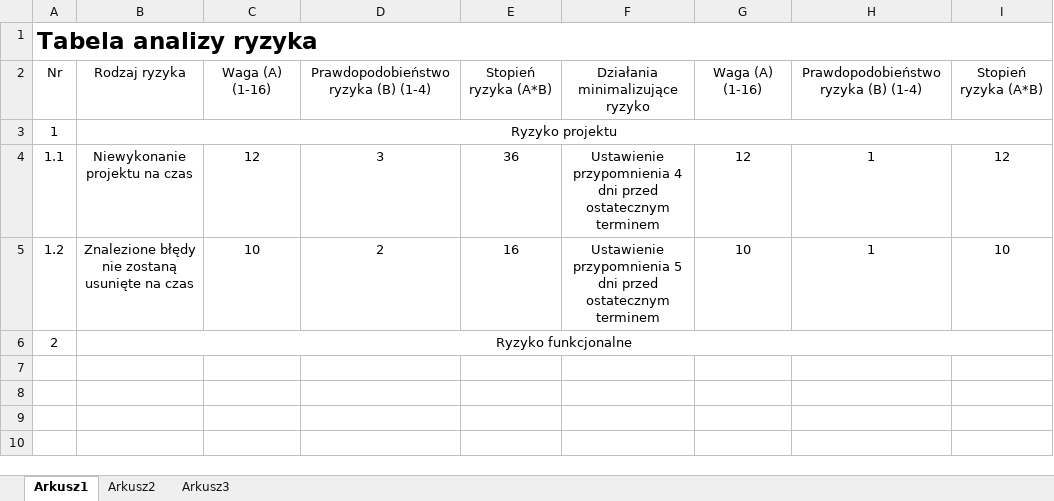
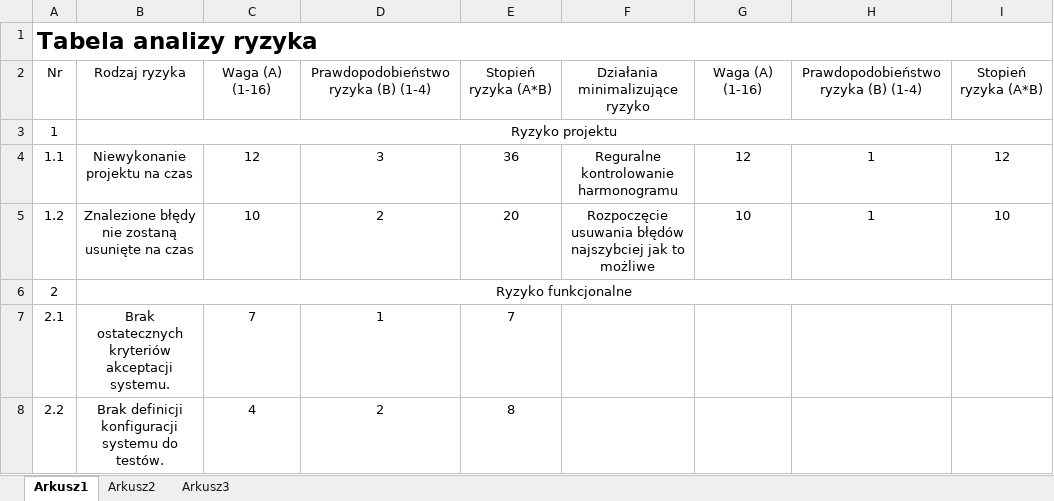
Before and after one commit to MoosieySroosiey/Inzynieria_Oprogramowania_2022, an Excel workbook: Project_docs/Tabela analizy ryzyka - v.2022.06.11.xlsx, sheet Arkusz1, drawn as a sheet; values as stored, in another font and other column widths than the file's, no borders; the diff names each change by its address in the sheet, - before the commit and + after, or states it on an @@ line.

```diff
--- a/Project_docs/Tabela analizy ryzyka - v.2022.06.11.xlsx (sheet Arkusz1)
+++ b/Project_docs/Tabela analizy ryzyka - v.2022.06.11.xlsx (sheet Arkusz1)
-F4: Ustawienie przypomnienia 4 dni przed ostatecznym terminem
+F4: Reguralne kontrolowanie harmonogramu
-E5: 16
+E5: 20
-F5: Ustawienie przypomnienia 5 dni przed ostatecznym terminem
+F5: Rozpoczęcie usuwania błędów najszybciej jak to możliwe
+row 7: 2.1 | Brak ostatecznych kryteriów akceptacji systemu. | 7 | 1 | 7
+row 8: 2.2 | Brak definicji konfiguracji systemu do testów. | 4 | 2 | 8
```
Also changed, not shown: Project_docs/Formularz testu wyświetlenia zawartości tabeli- v.2022.06.22.xlsx, 4 other files.
